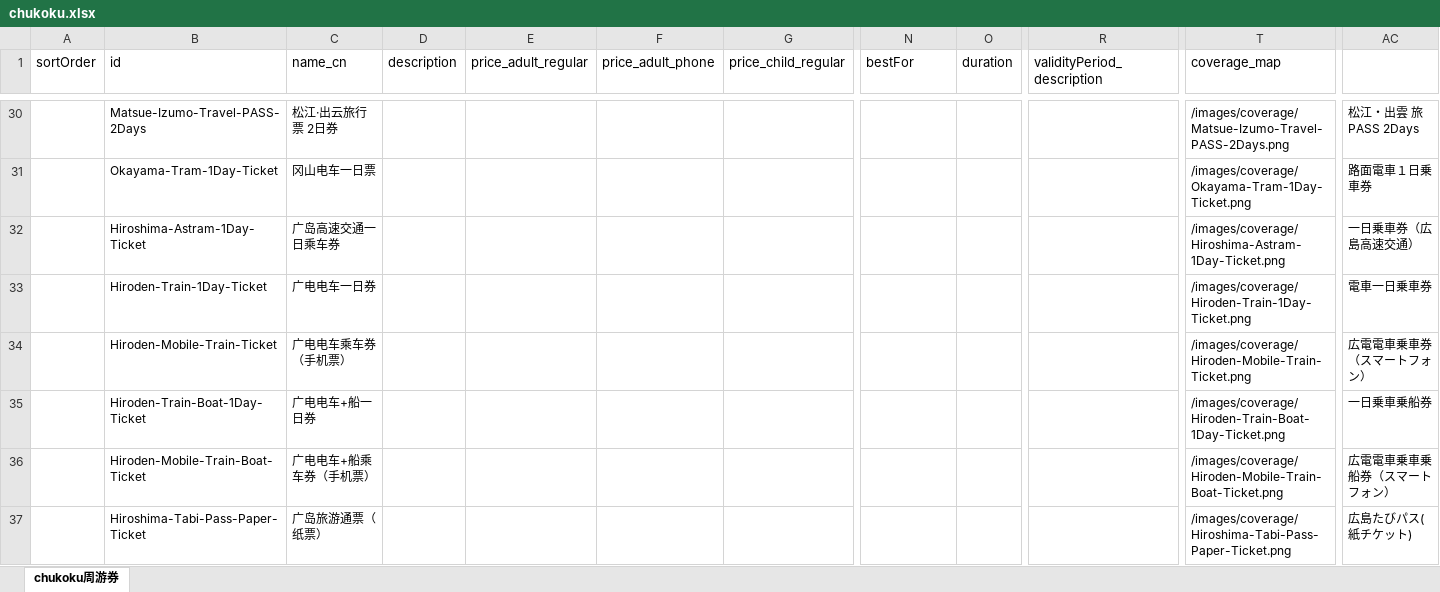
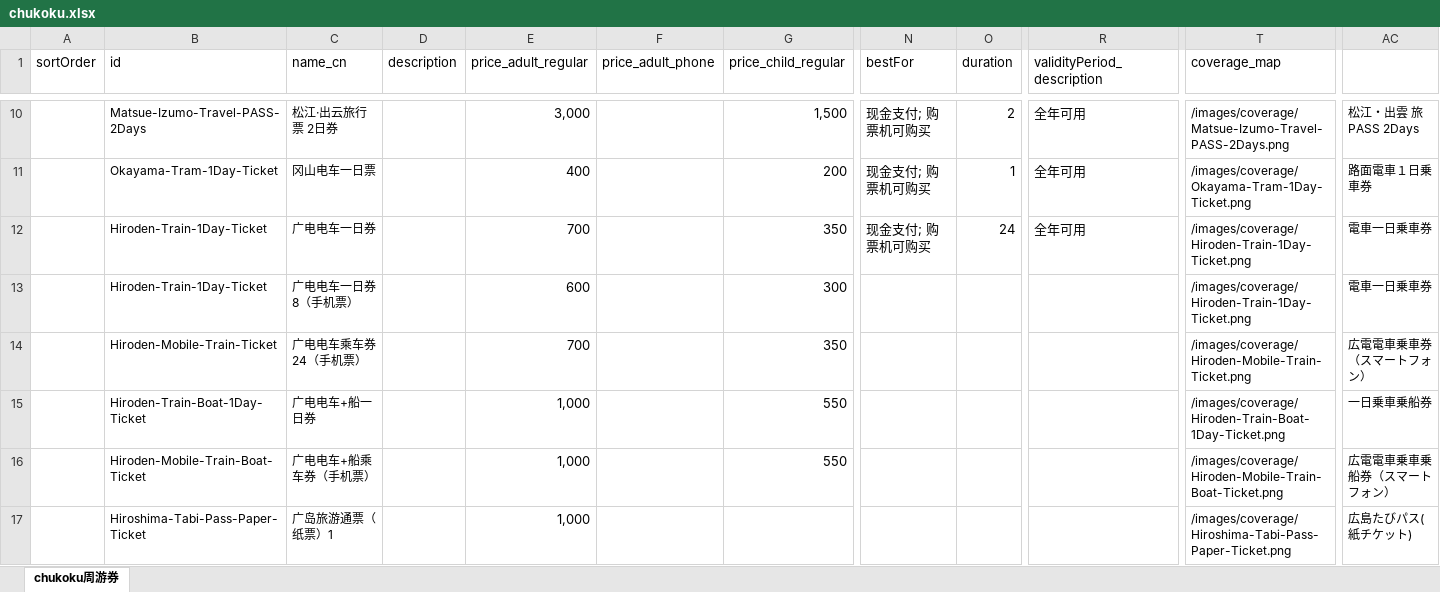
Before and after one commit to Oyim0427/findmyrailpass.net, an Excel workbook: src/excel-data/chukoku.xlsx, sheet chukoku周游券, drawn as a sheet; only a part is shown, gaps mark what is left out; values as stored, in another font and other column widths than the file's, no borders; removed rows and columns are numbered as before the commit, all else as after; rows hold the shown columns only; the diff covers the shown part only; the diff names each change by its address in the sheet, - before the commit and + after, or states it on an @@ line.

```diff
--- a/src/excel-data/chukoku.xlsx (sheet chukoku周游券)
+++ b/src/excel-data/chukoku.xlsx (sheet chukoku周游券)
-row 30:  | Matsue-Izumo-Travel-PASS-2Days | 松江·出云旅行票 2日券 |  |  |  |  |  |  |  | /images/coverage/Matsue-Izumo-Travel-PASS-2Days.png | 松江・出雲 旅PASS 2Days
-row 31:  | Okayama-Tram-1Day-Ticket | 冈山电车一日票 |  |  |  |  |  |  |  | /images/coverage/Okayama-Tram-1Day-Ticket.png | 路面電車１日乗車券
-row 32:  | Hiroshima-Astram-1Day-Ticket | 广岛高速交通一日乘车券 |  |  |  |  |  |  |  | /images/coverage/Hiroshima-Astram-1Day-Ticket.png | 一日乗車券（広島高速交通）
+row 10:  | Matsue-Izumo-Travel-PASS-2Days | 松江·出云旅行票 2日券 |  | 3,000 |  | 1,500 | 现金支付; 购票机可购买 | 2 | 全年可用 | /images/coverage/Matsue-Izumo-Travel-PASS-2Days.png | 松江・出雲 旅PASS 2Days
+row 11:  | Okayama-Tram-1Day-Ticket | 冈山电车一日票 |  | 400 |  | 200 | 现金支付; 购票机可购买 | 1 | 全年可用 | /images/coverage/Okayama-Tram-1Day-Ticket.png | 路面電車１日乗車券
+row 12:  | Hiroden-Train-1Day-Ticket | 广电电车一日券 |  | 700 |  | 350 | 现金支付; 购票机可购买 | 24 | 全年可用 | /images/coverage/Hiroden-Train-1Day-Ticket.png | 電車一日乗車券
-C13 (name_cn): 广电电车一日券
+C13 (name_cn): 广电电车一日券8（手机票）
-E13 (price_adult_regular): (empty)
+E13 (price_adult_regular): 600
-G13 (price_child_regular): (empty)
+G13 (price_child_regular): 300
-C14 (name_cn): 广电电车乘车券（手机票）
+C14 (name_cn): 广电电车乘车券24（手机票）
-E14 (price_adult_regular): (empty)
+E14 (price_adult_regular): 700
-G14 (price_child_regular): (empty)
+G14 (price_child_regular): 350
-E15:E17 (price_adult_regular): (empty)
+E15:E17 (price_adult_regular): 1,000
-G15:G16 (price_child_regular): (empty)
+G15:G16 (price_child_regular): 550
-C17 (name_cn): 广岛旅游通票（纸票）
+C17 (name_cn): 广岛旅游通票（纸票）1
```
Also changed, not shown: 11 added rows, 27 removed rows and 18 edited cells elsewhere in this sheet, src/excel-data/hokushinetsu.xlsx, src/excel-data/kinki.xlsx, 3 other files.
